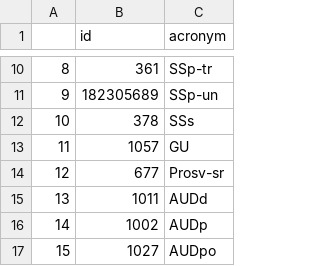
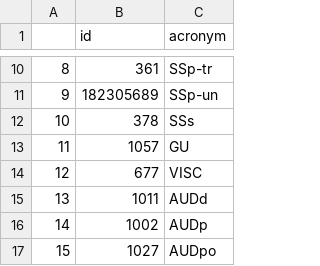
Before and after one commit to greenpolo/BraiAn, a CSV file: braian/resources/CCFv3_summary_structures.csv, drawn as a sheet; only a part is shown, gaps mark what is left out.

Commit message:
fix summary structures file having a wrong acronym

```diff
--- a/braian/resources/CCFv3_summary_structures.csv
+++ b/braian/resources/CCFv3_summary_structures.csv
@@ -13,3 +13,3 @@
 11	1057	GU
-12	677	Prosv-sr
+12	677	VISC
 13	1011	AUDd
```
